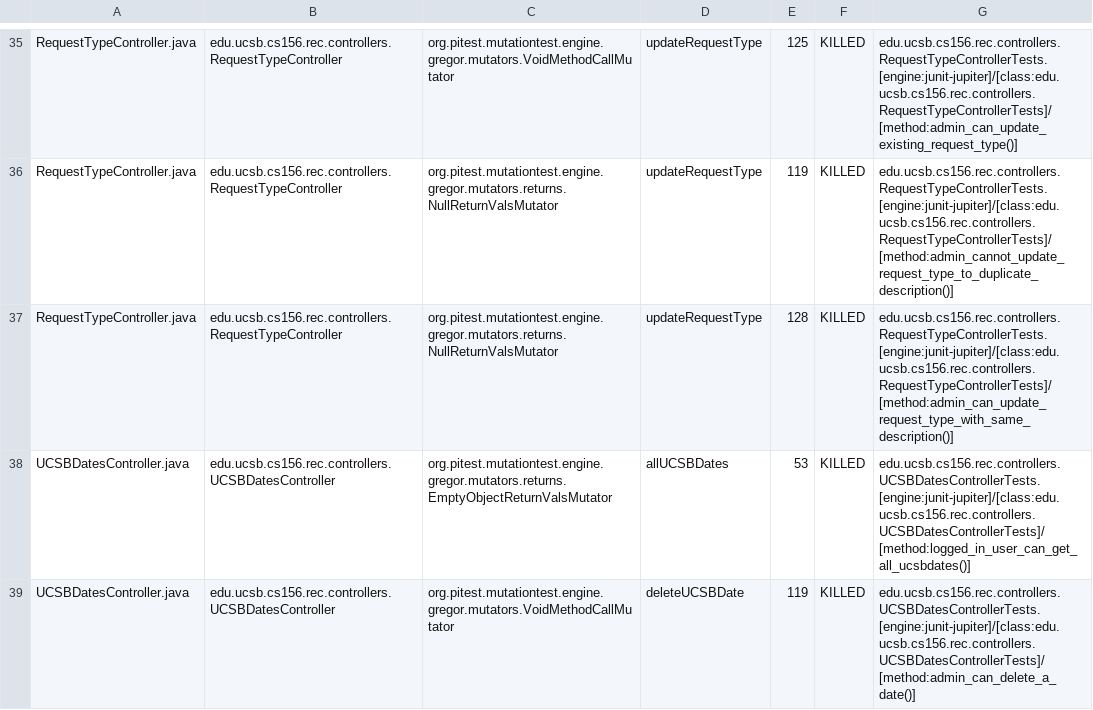
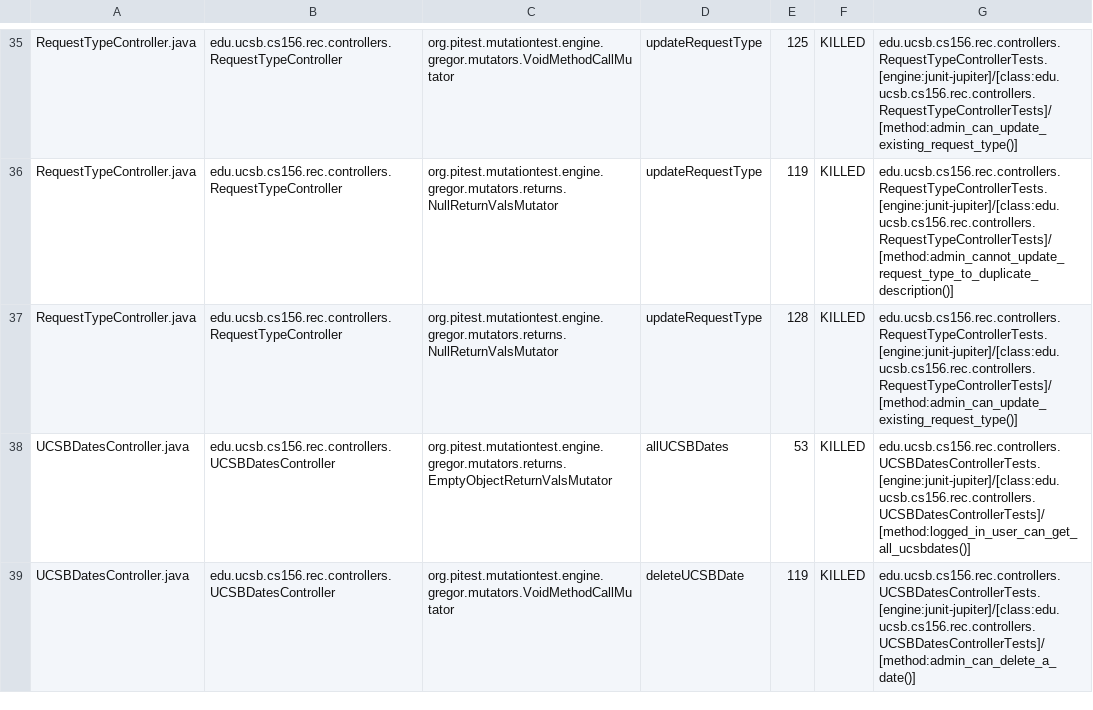
Before and after one commit to ucsb-cs156-f24/proj-rec-f24-06, a CSV file: prs/72/pitest/mutations.csv, drawn as a sheet; only a part is shown, gaps mark what is left out.

Commit message:
Deploying to gh-pages from @ ucsb-cs156-f24/proj-rec-f24-06@83b8d6bc924cb013daec5f28e55a7c9f13e43a8c 🚀

```diff
--- a/prs/72/pitest/mutations.csv
+++ b/prs/72/pitest/mutations.csv
@@ -36,3 +36,3 @@ RequestTypeController.java,edu.ucsb.cs156.rec.controllers.RequestTypeController,
 RequestTypeController.java,edu.ucsb.cs156.rec.controllers.RequestTypeController,org.pitest.mutationtest.engine.gregor.mutators.returns.NullReturnValsMutator,updateRequestType,119,KILLED,edu.ucsb.cs156.rec.controllers.RequestTypeControllerTests.[engine:junit-jupiter]/[class:edu.ucsb.cs156.rec.controllers.RequestTypeControllerTests]/[method:admin_cannot_update_request_type_to_duplicate_description()]
-RequestTypeController.java,edu.ucsb.cs156.rec.controllers.RequestTypeController,org.pitest.mutationtest.engine.gregor.mutators.returns.NullReturnValsMutator,updateRequestType,128,KILLED,edu.ucsb.cs156.rec.controllers.RequestTypeControllerTests.[engine:junit-jupiter]/[class:edu.ucsb.cs156.rec.controllers.RequestTypeControllerTests]/[method:admin_can_update_request_type_with_same_description()]
+RequestTypeController.java,edu.ucsb.cs156.rec.controllers.RequestTypeController,org.pitest.mutationtest.engine.gregor.mutators.returns.NullReturnValsMutator,updateRequestType,128,KILLED,edu.ucsb.cs156.rec.controllers.RequestTypeControllerTests.[engine:junit-jupiter]/[class:edu.ucsb.cs156.rec.controllers.RequestTypeControllerTests]/[method:admin_can_update_existing_request_type()]
 UCSBDatesController.java,edu.ucsb.cs156.rec.controllers.UCSBDatesController,org.pitest.mutationtest.engine.gregor.mutators.returns.EmptyObjectReturnValsMutator,allUCSBDates,53,KILLED,edu.ucsb.cs156.rec.controllers.UCSBDatesControllerTests.[engine:junit-jupiter]/[class:edu.ucsb.cs156.rec.controllers.UCSBDatesControllerTests]/[method:logged_in_user_can_get_all_ucsbdates()]
```
Also changed, not shown: 13 other files.
